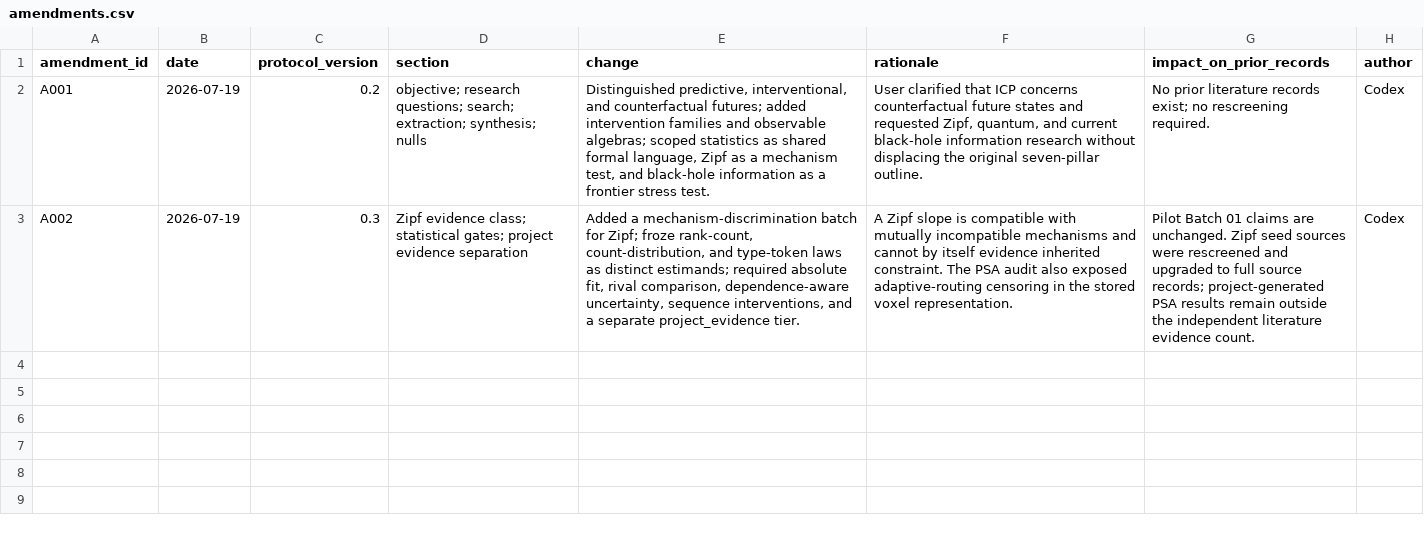
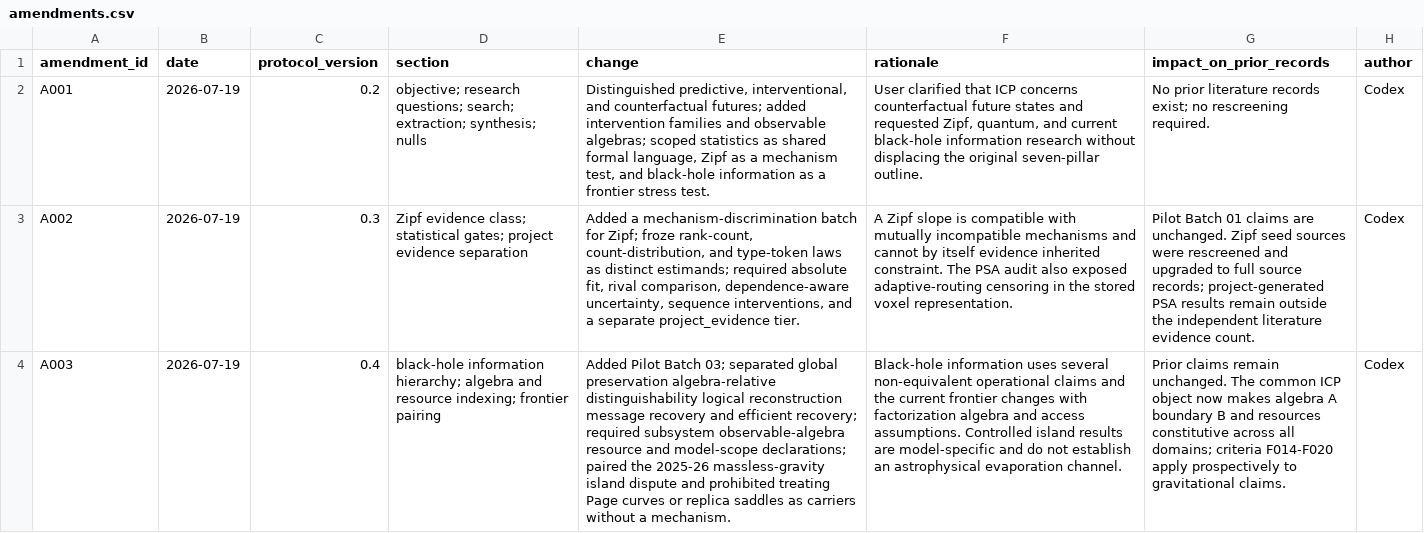
Before and after one commit to fmertz55/ICP, a CSV file: protocol/amendments.csv, drawn as a sheet; the diff names each change by its address in the sheet, - before the commit and + after, or states it on an @@ line.

```diff
--- a/protocol/amendments.csv
+++ b/protocol/amendments.csv
+row 4: A003 | 2026-07-19 | 0.4 | black-hole information hierarchy; algebra and resource indexing; frontier pairing | Added Pilot Batch 03; separated global preservation algebra-relative distinguishability logical reconstruction message recovery and efficient recovery; required subsystem observable-algebra resource and model-scope declarations; paired the 2025-26 massless-gravity island dispute and prohibited treating Page curves or replica saddles as carriers without a mechanism. | Black-hole information uses several non-equivalent operational claims and the current frontier changes with factorization algebra and access assumptions. Controlled island results are model-specific and do not establish an astrophysical evaporation channel. | Prior claims remain unchanged. The common ICP object now makes algebra A boundary B and resources constitutive across all domains; criteria F014-F020 apply prospectively to gravitational claims. | Codex
```
Also changed, not shown: analysis/falsification_criteria.csv, searches/search_log.csv, 39 other files.
